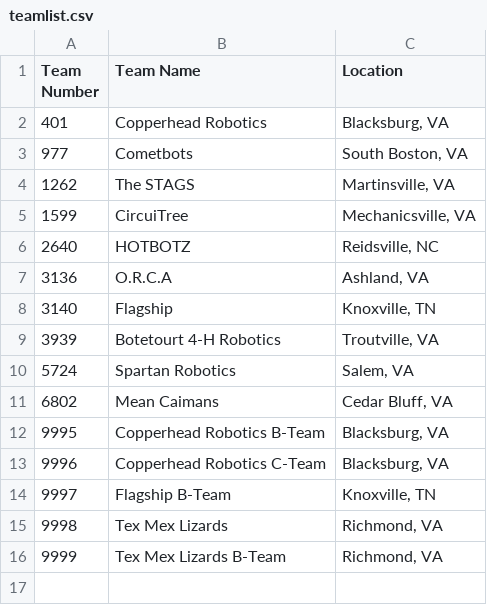
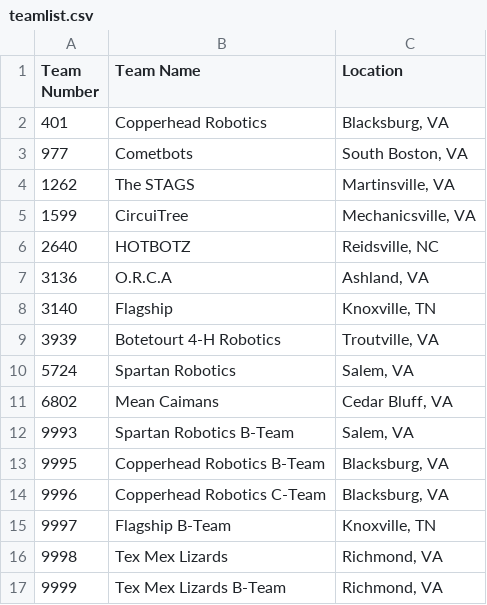
Before and after one commit to 5724-SpartanRobotics/5724-SpartanRobotics.github.io, a CSV file: _data/brb/teamlist.csv, drawn as a sheet; the diff names each change by its address in the sheet, - before the commit and + after, or states it on an @@ line.

Commit message:
Add Spartan Robotics B-Team to BRB team list

```diff
--- a/_data/brb/teamlist.csv
+++ b/_data/brb/teamlist.csv
+row 12: 9993 | Spartan Robotics B-Team | Salem, VA
```
